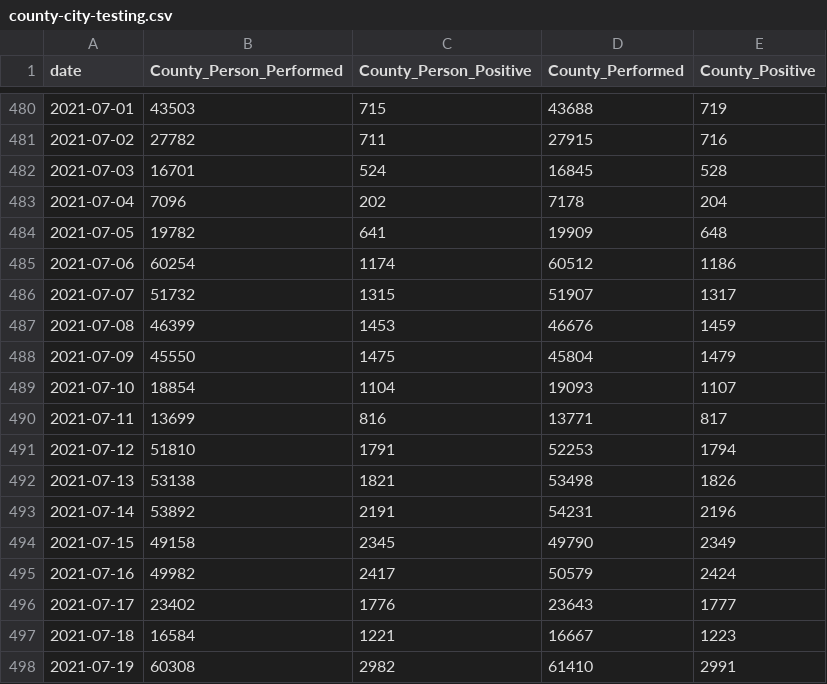
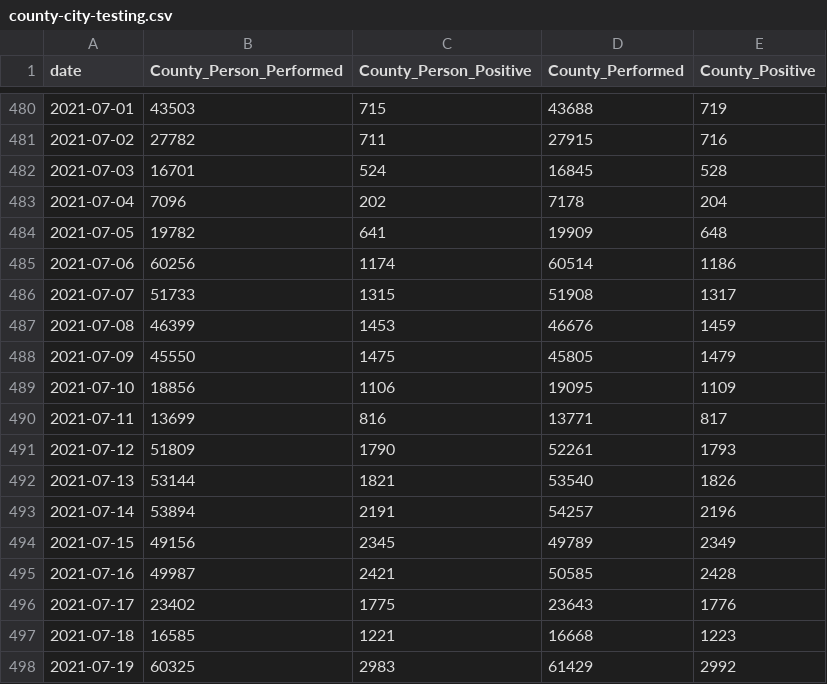
Before and after one commit to CityOfLosAngeles/covid19-indicators, a CSV file: data/county-city-testing.csv, drawn as a sheet; only a part is shown, gaps mark what is left out; the diff covers the shown part only.

Commit message:
Update county-city-testing.csv

```diff
--- a/data/county-city-testing.csv
+++ b/data/county-city-testing.csv
@@ -484,15 +484,15 @@ date,County_Person_Performed,County_Person_Positive,County_Performed,County_Posi
 2021-07-05,19782,641,19909,648
-2021-07-06,60254,1174,60512,1186
-2021-07-07,51732,1315,51907,1317
+2021-07-06,60256,1174,60514,1186
+2021-07-07,51733,1315,51908,1317
 2021-07-08,46399,1453,46676,1459
-2021-07-09,45550,1475,45804,1479
-2021-07-10,18854,1104,19093,1107
+2021-07-09,45550,1475,45805,1479
+2021-07-10,18856,1106,19095,1109
 2021-07-11,13699,816,13771,817
-2021-07-12,51810,1791,52253,1794
-2021-07-13,53138,1821,53498,1826
-2021-07-14,53892,2191,54231,2196
-2021-07-15,49158,2345,49790,2349
-2021-07-16,49982,2417,50579,2424
-2021-07-17,23402,1776,23643,1777
-2021-07-18,16584,1221,16667,1223
-2021-07-19,60308,2982,61410,2991
+2021-07-12,51809,1790,52261,1793
+2021-07-13,53144,1821,53540,1826
+2021-07-14,53894,2191,54257,2196
+2021-07-15,49156,2345,49789,2349
+2021-07-16,49987,2421,50585,2428
+2021-07-17,23402,1775,23643,1776
+2021-07-18,16585,1221,16668,1223
+2021-07-19,60325,2983,61429,2992
```
Also changed, not shown: 1 added row and 104 edited cells elsewhere in this file.
